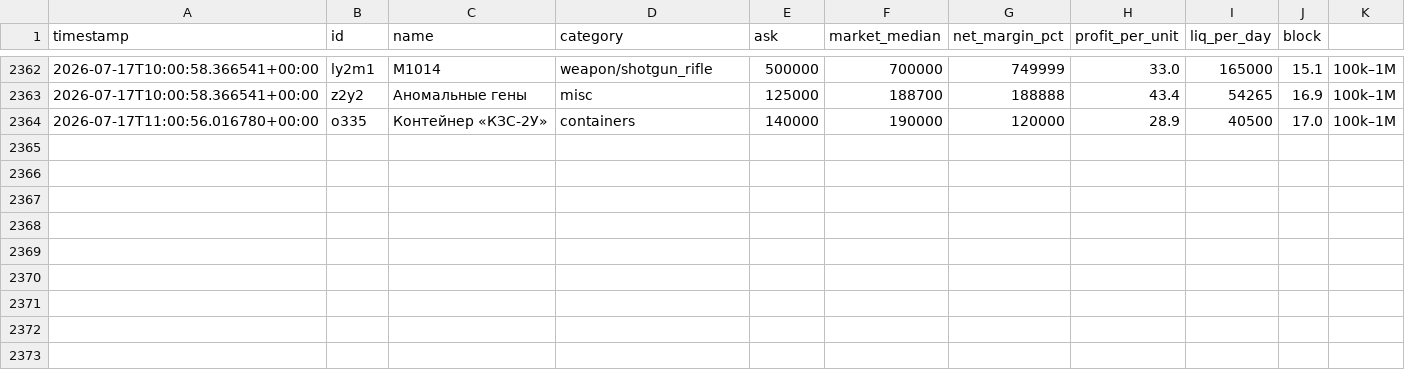
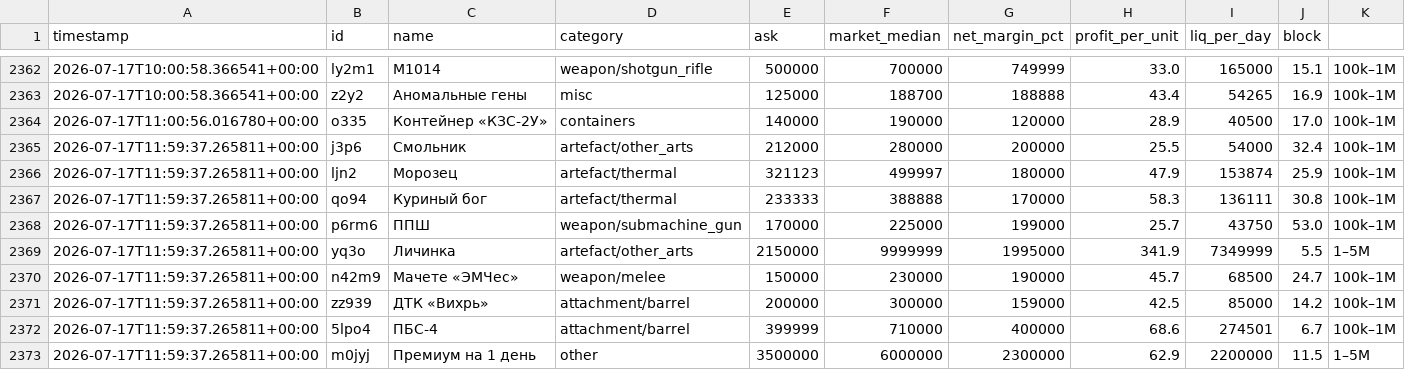
Before and after one commit to gromkyi/sz-deal-bot, a CSV file: deals_log.csv, drawn as a sheet; only a part is shown, gaps mark what is left out; the diff names each change by its address in the sheet, - before the commit and + after, or states it on an @@ line.

```diff
--- a/deals_log.csv
+++ b/deals_log.csv
+row 2365: 2026-07-17T11:59:37.265811+00:00 | j3p6 | Смольник | artefact/other_arts | 212000 | 280000 | 200000 | 25.5 | 54000 | 32.4 | 100k–1M
+row 2366: 2026-07-17T11:59:37.265811+00:00 | ljn2 | Морозец | artefact/thermal | 321123 | 499997 | 180000 | 47.9 | 153874 | 25.9 | 100k–1M
+row 2367: 2026-07-17T11:59:37.265811+00:00 | qo94 | Куриный бог | artefact/thermal | 233333 | 388888 | 170000 | 58.3 | 136111 | 30.8 | 100k–1M
+row 2368: 2026-07-17T11:59:37.265811+00:00 | p6rm6 | ППШ | weapon/submachine_gun | 170000 | 225000 | 199000 | 25.7 | 43750 | 53.0 | 100k–1M
+row 2369: 2026-07-17T11:59:37.265811+00:00 | yq3o | Личинка | artefact/other_arts | 2150000 | 9999999 | 1995000 | 341.9 | 7349999 | 5.5 | 1–5M
+row 2370: 2026-07-17T11:59:37.265811+00:00 | n42m9 | Мачете «ЭМЧес» | weapon/melee | 150000 | 230000 | 190000 | 45.7 | 68500 | 24.7 | 100k–1M
+row 2371: 2026-07-17T11:59:37.265811+00:00 | zz939 | ДТК «Вихрь» | attachment/barrel | 200000 | 300000 | 159000 | 42.5 | 85000 | 14.2 | 100k–1M
+row 2372: 2026-07-17T11:59:37.265811+00:00 | 5lpo4 | ПБС-4 | attachment/barrel | 399999 | 710000 | 400000 | 68.6 | 274501 | 6.7 | 100k–1M
+row 2373: 2026-07-17T11:59:37.265811+00:00 | m0jyj | Премиум на 1 день | other | 3500000 | 6000000 | 2300000 | 62.9 | 2200000 | 11.5 | 1–5M
```
Also changed, not shown: 1 other file.
